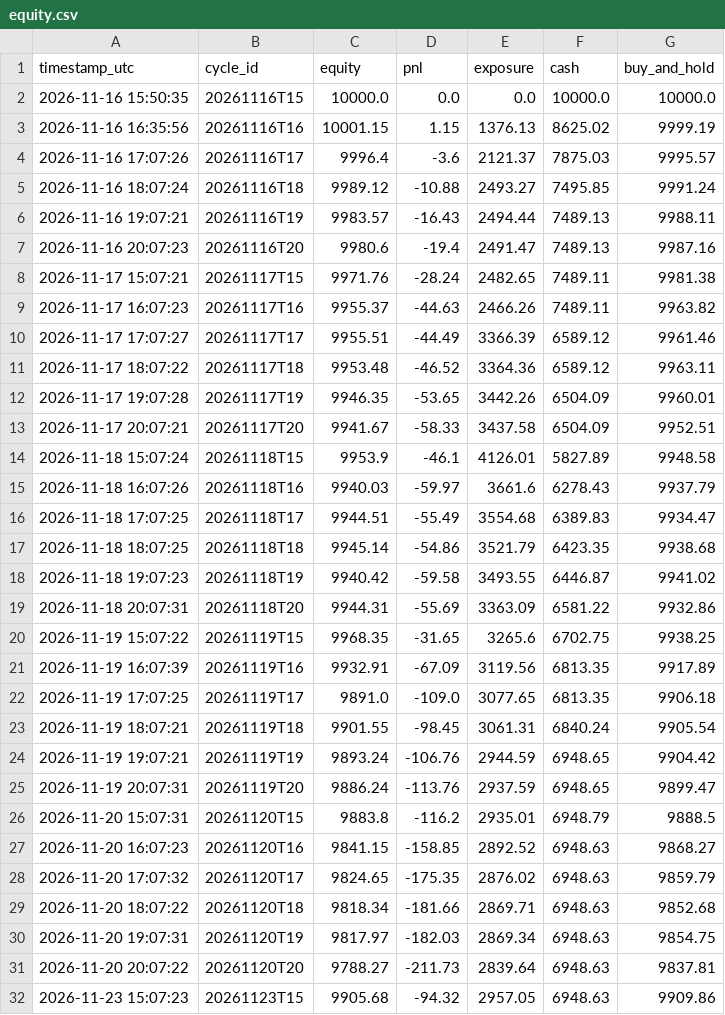
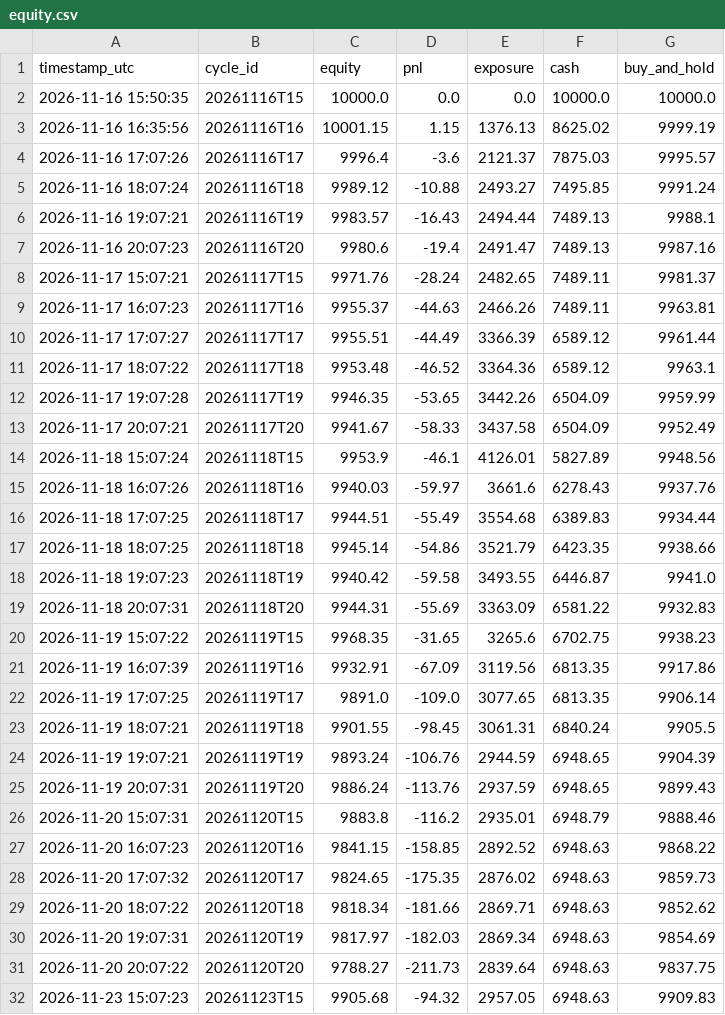
Before and after one commit to capucine-masson/paper-trading, a CSV file: web/public/data/equity.csv, drawn as a sheet; only a part is shown; the diff covers the shown part only.

```diff
--- a/web/public/data/equity.csv
+++ b/web/public/data/equity.csv
@@ -5,28 +5,28 @@
 2026-11-16 18:07:24,20261116T18,9989.12,-10.88,2493.27,7495.85,9991.24
-2026-11-16 19:07:21,20261116T19,9983.57,-16.43,2494.44,7489.13,9988.11
+2026-11-16 19:07:21,20261116T19,9983.57,-16.43,2494.44,7489.13,9988.1
 2026-11-16 20:07:23,20261116T20,9980.6,-19.4,2491.47,7489.13,9987.16
-2026-11-17 15:07:21,20261117T15,9971.76,-28.24,2482.65,7489.11,9981.38
-2026-11-17 16:07:23,20261117T16,9955.37,-44.63,2466.26,7489.11,9963.82
-2026-11-17 17:07:27,20261117T17,9955.51,-44.49,3366.39,6589.12,9961.46
-2026-11-17 18:07:22,20261117T18,9953.48,-46.52,3364.36,6589.12,9963.11
-2026-11-17 19:07:28,20261117T19,9946.35,-53.65,3442.26,6504.09,9960.01
-2026-11-17 20:07:21,20261117T20,9941.67,-58.33,3437.58,6504.09,9952.51
-2026-11-18 15:07:24,20261118T15,9953.9,-46.1,4126.01,5827.89,9948.58
-2026-11-18 16:07:26,20261118T16,9940.03,-59.97,3661.6,6278.43,9937.79
-2026-11-18 17:07:25,20261118T17,9944.51,-55.49,3554.68,6389.83,9934.47
-2026-11-18 18:07:25,20261118T18,9945.14,-54.86,3521.79,6423.35,9938.68
-2026-11-18 19:07:23,20261118T19,9940.42,-59.58,3493.55,6446.87,9941.02
-2026-11-18 20:07:31,20261118T20,9944.31,-55.69,3363.09,6581.22,9932.86
-2026-11-19 15:07:22,20261119T15,9968.35,-31.65,3265.6,6702.75,9938.25
-2026-11-19 16:07:39,20261119T16,9932.91,-67.09,3119.56,6813.35,9917.89
-2026-11-19 17:07:25,20261119T17,9891.0,-109.0,3077.65,6813.35,9906.18
-2026-11-19 18:07:21,20261119T18,9901.55,-98.45,3061.31,6840.24,9905.54
-2026-11-19 19:07:21,20261119T19,9893.24,-106.76,2944.59,6948.65,9904.42
-2026-11-19 20:07:31,20261119T20,9886.24,-113.76,2937.59,6948.65,9899.47
-2026-11-20 15:07:31,20261120T15,9883.8,-116.2,2935.01,6948.79,9888.5
-2026-11-20 16:07:23,20261120T16,9841.15,-158.85,2892.52,6948.63,9868.27
-2026-11-20 17:07:32,20261120T17,9824.65,-175.35,2876.02,6948.63,9859.79
-2026-11-20 18:07:22,20261120T18,9818.34,-181.66,2869.71,6948.63,9852.68
-2026-11-20 19:07:31,20261120T19,9817.97,-182.03,2869.34,6948.63,9854.75
-2026-11-20 20:07:22,20261120T20,9788.27,-211.73,2839.64,6948.63,9837.81
-2026-11-23 15:07:23,20261123T15,9905.68,-94.32,2957.05,6948.63,9909.86
+2026-11-17 15:07:21,20261117T15,9971.76,-28.24,2482.65,7489.11,9981.37
+2026-11-17 16:07:23,20261117T16,9955.37,-44.63,2466.26,7489.11,9963.81
+2026-11-17 17:07:27,20261117T17,9955.51,-44.49,3366.39,6589.12,9961.44
+2026-11-17 18:07:22,20261117T18,9953.48,-46.52,3364.36,6589.12,9963.1
+2026-11-17 19:07:28,20261117T19,9946.35,-53.65,3442.26,6504.09,9959.99
+2026-11-17 20:07:21,20261117T20,9941.67,-58.33,3437.58,6504.09,9952.49
+2026-11-18 15:07:24,20261118T15,9953.9,-46.1,4126.01,5827.89,9948.56
+2026-11-18 16:07:26,20261118T16,9940.03,-59.97,3661.6,6278.43,9937.76
+2026-11-18 17:07:25,20261118T17,9944.51,-55.49,3554.68,6389.83,9934.44
+2026-11-18 18:07:25,20261118T18,9945.14,-54.86,3521.79,6423.35,9938.66
+2026-11-18 19:07:23,20261118T19,9940.42,-59.58,3493.55,6446.87,9941.0
+2026-11-18 20:07:31,20261118T20,9944.31,-55.69,3363.09,6581.22,9932.83
+2026-11-19 15:07:22,20261119T15,9968.35,-31.65,3265.6,6702.75,9938.23
+2026-11-19 16:07:39,20261119T16,9932.91,-67.09,3119.56,6813.35,9917.86
+2026-11-19 17:07:25,20261119T17,9891.0,-109.0,3077.65,6813.35,9906.14
+2026-11-19 18:07:21,20261119T18,9901.55,-98.45,3061.31,6840.24,9905.5
+2026-11-19 19:07:21,20261119T19,9893.24,-106.76,2944.59,6948.65,9904.39
+2026-11-19 20:07:31,20261119T20,9886.24,-113.76,2937.59,6948.65,9899.43
+2026-11-20 15:07:31,20261120T15,9883.8,-116.2,2935.01,6948.79,9888.46
+2026-11-20 16:07:23,20261120T16,9841.15,-158.85,2892.52,6948.63,9868.22
+2026-11-20 17:07:32,20261120T17,9824.65,-175.35,2876.02,6948.63,9859.73
+2026-11-20 18:07:22,20261120T18,9818.34,-181.66,2869.71,6948.63,9852.62
+2026-11-20 19:07:31,20261120T19,9817.97,-182.03,2869.34,6948.63,9854.69
+2026-11-20 20:07:22,20261120T20,9788.27,-211.73,2839.64,6948.63,9837.75
+2026-11-23 15:07:23,20261123T15,9905.68,-94.32,2957.05,6948.63,9909.83
```
Also changed, not shown: 1 added row and 4 edited cells elsewhere in this file, web/public/data/decisions.csv, 4 other files.
